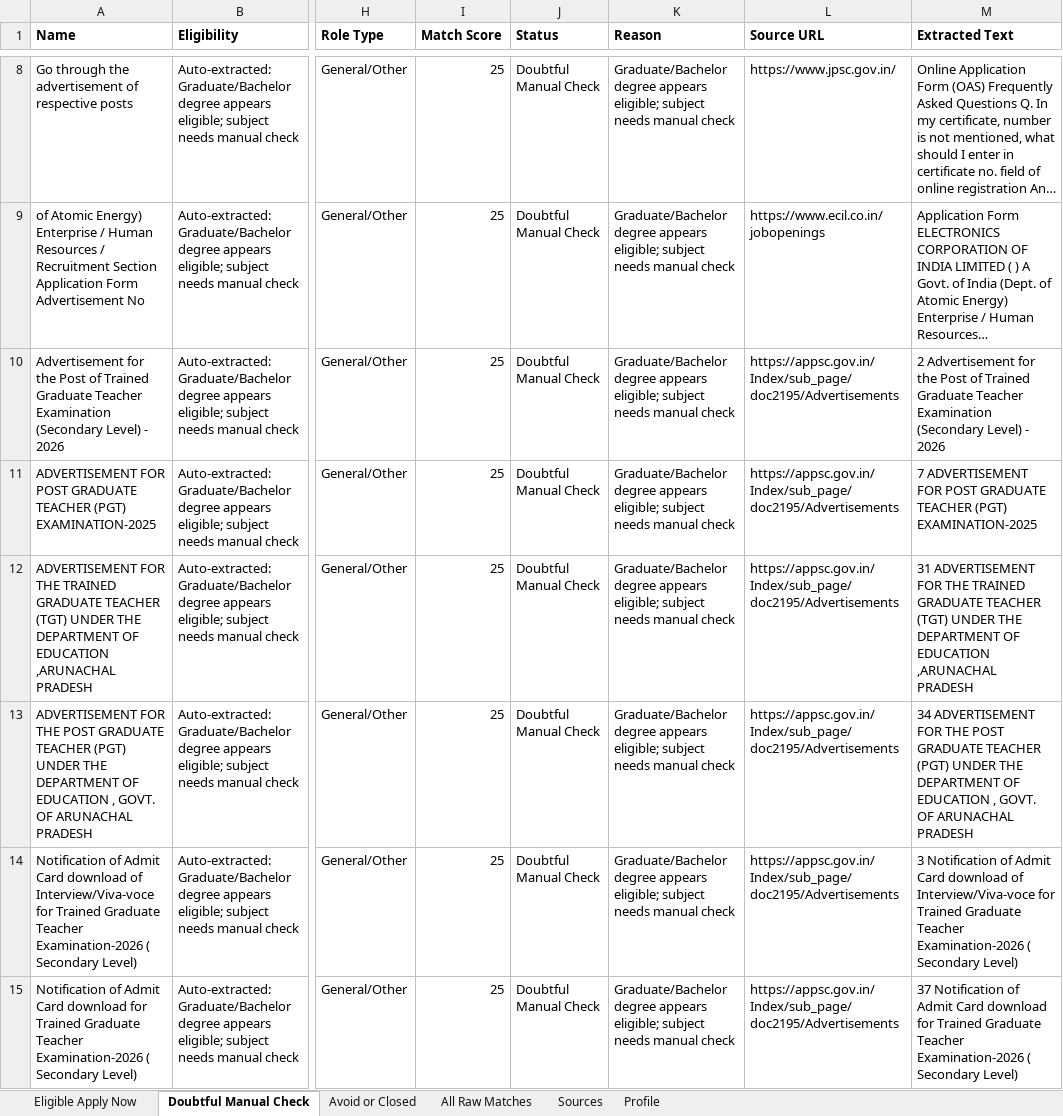
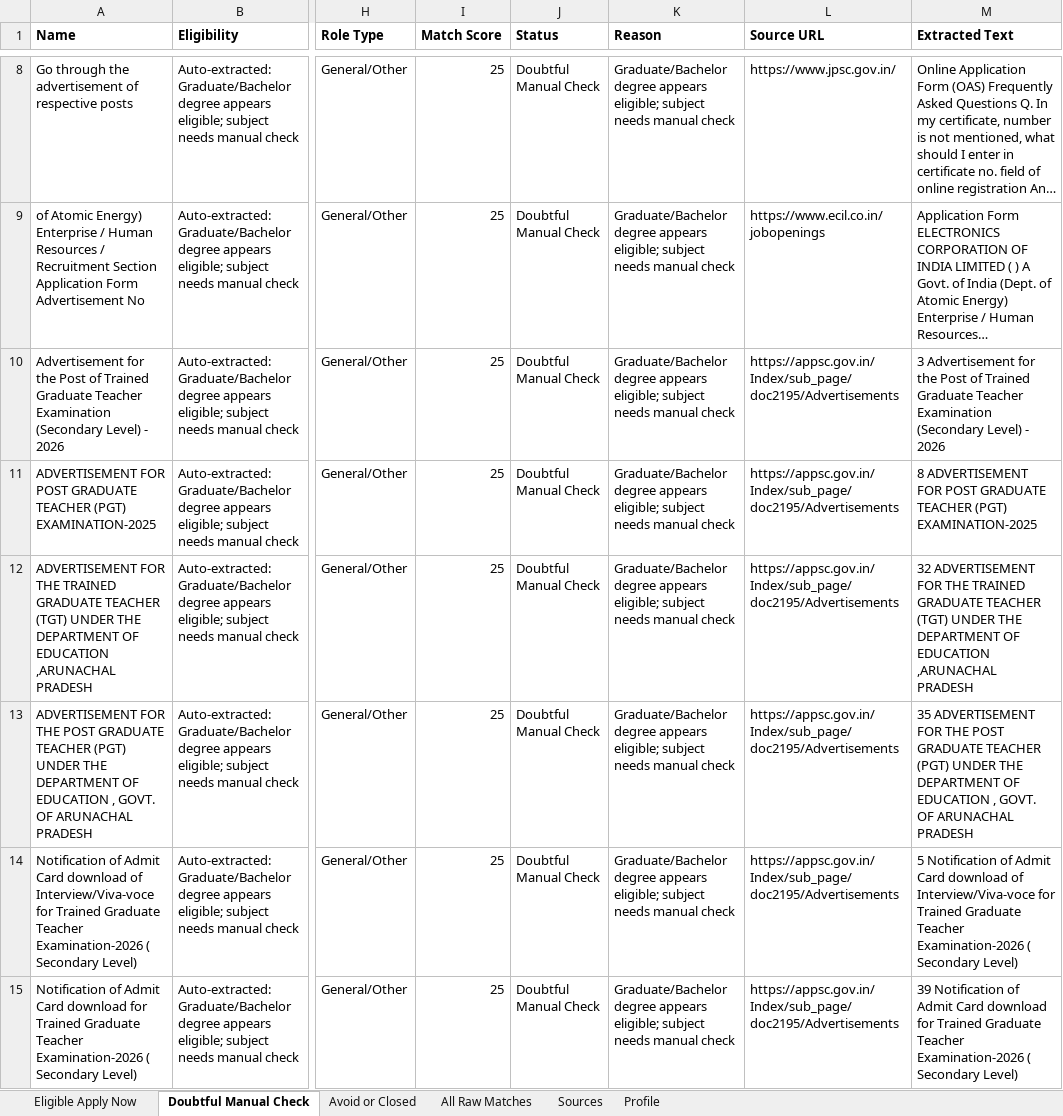
Before and after one commit to cshemant/LearnWithHemant, an Excel workbook: jobs/government_jobs_tracker.xlsx, sheet Doubtful Manual Check, drawn as a sheet; only a part is shown, gaps mark what is left out; long unchanged cells end in …; values as stored, in another font and other column widths than the file's, no borders; the diff covers the shown part only; the diff names each change by its address in the sheet, - before the commit and + after, or states it on an @@ line.

```diff
--- a/jobs/government_jobs_tracker.xlsx (sheet Doubtful Manual Check)
+++ b/jobs/government_jobs_tracker.xlsx (sheet Doubtful Manual Check)
-M10 (Extracted Text): 2 Advertisement for…
+M10 (Extracted Text): 3 Advertisement for…
-M11 (Extracted Text): 7 ADVERTISEMENT FOR…
+M11 (Extracted Text): 8 ADVERTISEMENT FOR…
-M12 (Extracted Text): 31 ADVERTISEMENT FOR…
+M12 (Extracted Text): 32 ADVERTISEMENT FOR…
-M13 (Extracted Text): 34 ADVERTISEMENT FOR…
+M13 (Extracted Text): 35 ADVERTISEMENT FOR…
-M14 (Extracted Text): 3 Notification of…
+M14 (Extracted Text): 5 Notification of…
-M15 (Extracted Text): 37 Notification of…
+M15 (Extracted Text): 39 Notification of…
```
Also changed, not shown: 17 edited cells elsewhere in this sheet, sheet All Raw Matches, sheet Avoid or Closed, 31 other files.
